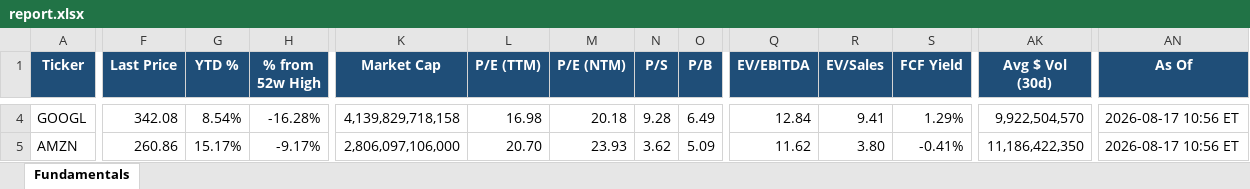
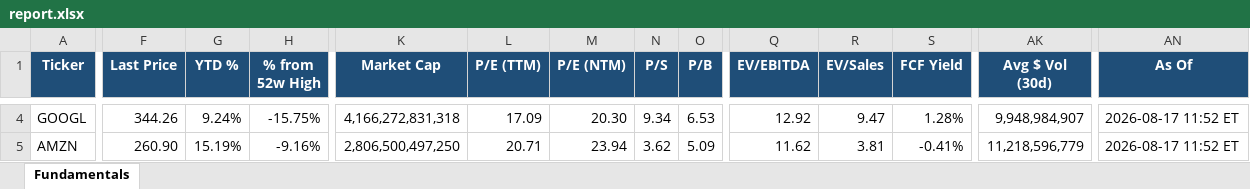
Before and after one commit to Sig02523/stock-list-fundamentals, an Excel workbook: report.xlsx, sheet Fundamentals, drawn as a sheet; only a part is shown, gaps mark what is left out; values as stored, in another font and other column widths than the file's, no borders; the diff covers the shown part only; the diff names each change by its address in the sheet, - before the commit and + after, or states it on an @@ line.

```diff
--- a/report.xlsx (sheet Fundamentals)
+++ b/report.xlsx (sheet Fundamentals)
-F4 (Last Price): 342.08
+F4 (Last Price): 344.26
-G4 (YTD %): 8.54%
+G4 (YTD %): 9.24%
-H4 (% from 52w High): -16.28%
+H4 (% from 52w High): -15.75%
-K4 (Market Cap): 4,139,829,718,158
+K4 (Market Cap): 4,166,272,831,318
-L4 (P/E (TTM)): 16.98
+L4 (P/E (TTM)): 17.09
-M4 (P/E (NTM)): 20.18
+M4 (P/E (NTM)): 20.30
-N4 (P/S): 9.28
+N4 (P/S): 9.34
-O4 (P/B): 6.49
+O4 (P/B): 6.53
-Q4 (EV/EBITDA): 12.84
+Q4 (EV/EBITDA): 12.92
-R4 (EV/Sales): 9.41
+R4 (EV/Sales): 9.47
-S4 (FCF Yield): 1.29%
+S4 (FCF Yield): 1.28%
-AK4 (Avg $ Vol (30d)): 9,922,504,570
+AK4 (Avg $ Vol (30d)): 9,948,984,907
-AN4:AN5 (As Of): 2026-08-17 10:56 ET
+AN4:AN5 (As Of): 2026-08-17 11:52 ET
-F5 (Last Price): 260.86
+F5 (Last Price): 260.90
-G5 (YTD %): 15.17%
+G5 (YTD %): 15.19%
-H5 (% from 52w High): -9.17%
+H5 (% from 52w High): -9.16%
-K5 (Market Cap): 2,806,097,106,000
+K5 (Market Cap): 2,806,500,497,250
-L5 (P/E (TTM)): 20.70
+L5 (P/E (TTM)): 20.71
-M5 (P/E (NTM)): 23.93
+M5 (P/E (NTM)): 23.94
-R5 (EV/Sales): 3.80
+R5 (EV/Sales): 3.81
-AK5 (Avg $ Vol (30d)): 11,186,422,350
+AK5 (Avg $ Vol (30d)): 11,218,596,779
```
Also changed, not shown: 474 edited cells elsewhere in this sheet, 1 other file.
